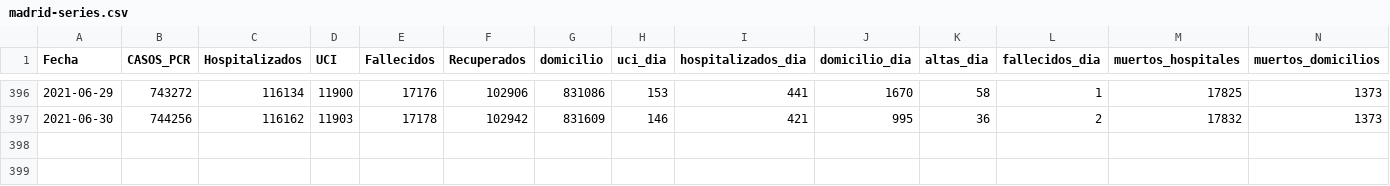
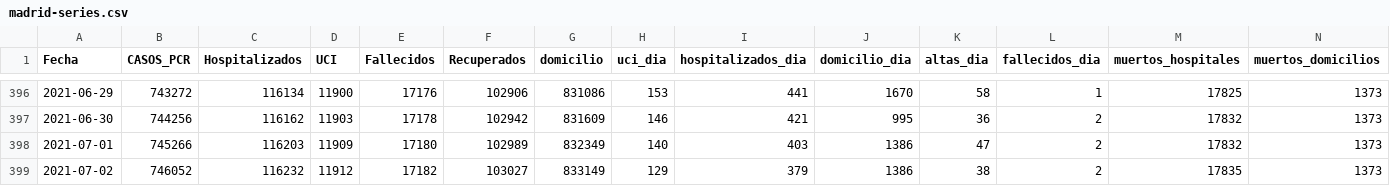
Before and after one commit to alfonsotwr/snippets, a CSV file: covidia-cam/madrid-series.csv, drawn as a sheet; only a part is shown, gaps mark what is left out; rows hold the shown columns only; the diff names each change by its address in the sheet, - before the commit and + after, or states it on an @@ line.

```diff
--- a/covidia-cam/madrid-series.csv
+++ b/covidia-cam/madrid-series.csv
+row 398: 2021-07-01 | 745266 | 116203 | 11909 | 17180 | 102989 | 832349 | 140 | 403 | 1386 | 47 | 2 | 17832 | 1373
+row 399: 2021-07-02 | 746052 | 116232 | 11912 | 17182 | 103027 | 833149 | 129 | 379 | 1386 | 38 | 2 | 17835 | 1373
```
Also changed, not shown: covidia-cam/madrid-pcr.csv, 2 other files.
